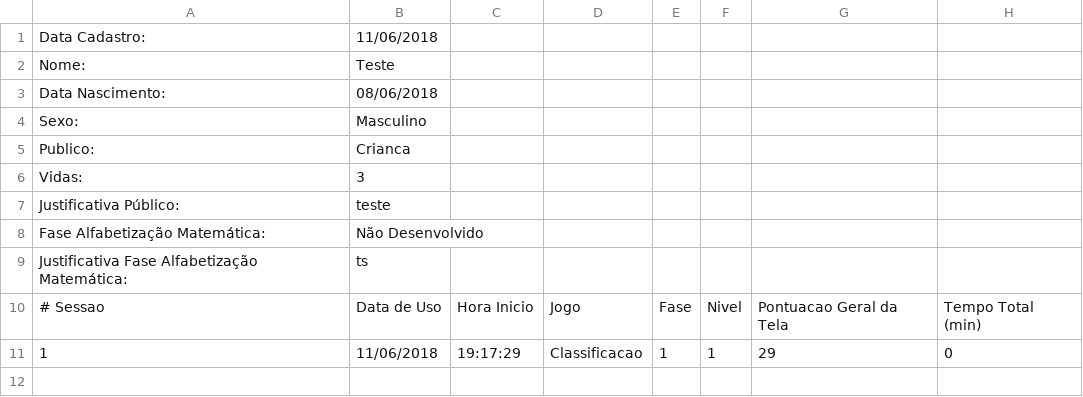
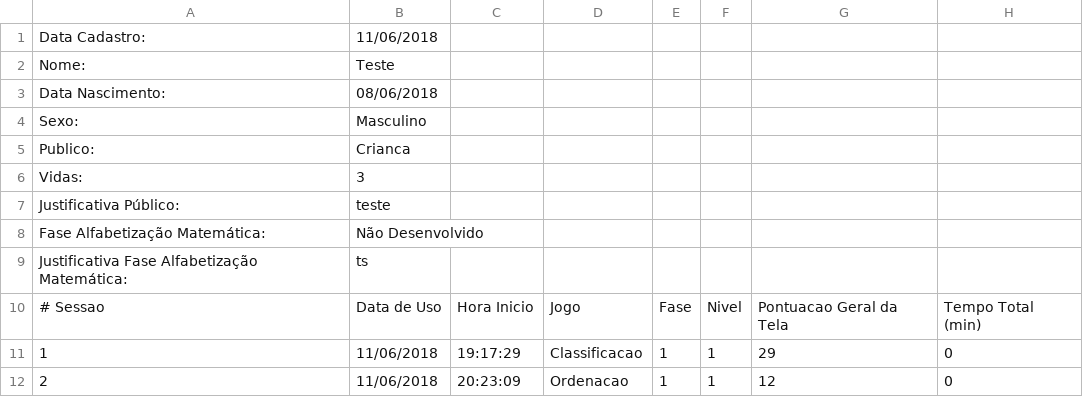
Before and after one commit to gagbp/Move4Math, a CSV file: Move4Math/Users/2_Teste.csv, drawn as a sheet.

```diff
--- a/Move4Math/Users/2_Teste.csv
+++ b/Move4Math/Users/2_Teste.csv
@@ -11 +11,2 @@ Justificativa Fase Alfabetização Matemática:;ts
 1;11/06/2018;19:17:29;Classificacao;1;1;29;0
+2;11/06/2018;20:23:09;Ordenacao;1;1;12;0
```
Also changed, not shown: Move4Math/Users/1_Gabriel.csv, Move4Math/Users/1_Gabriel_detalhado.csv, 17 other files.
